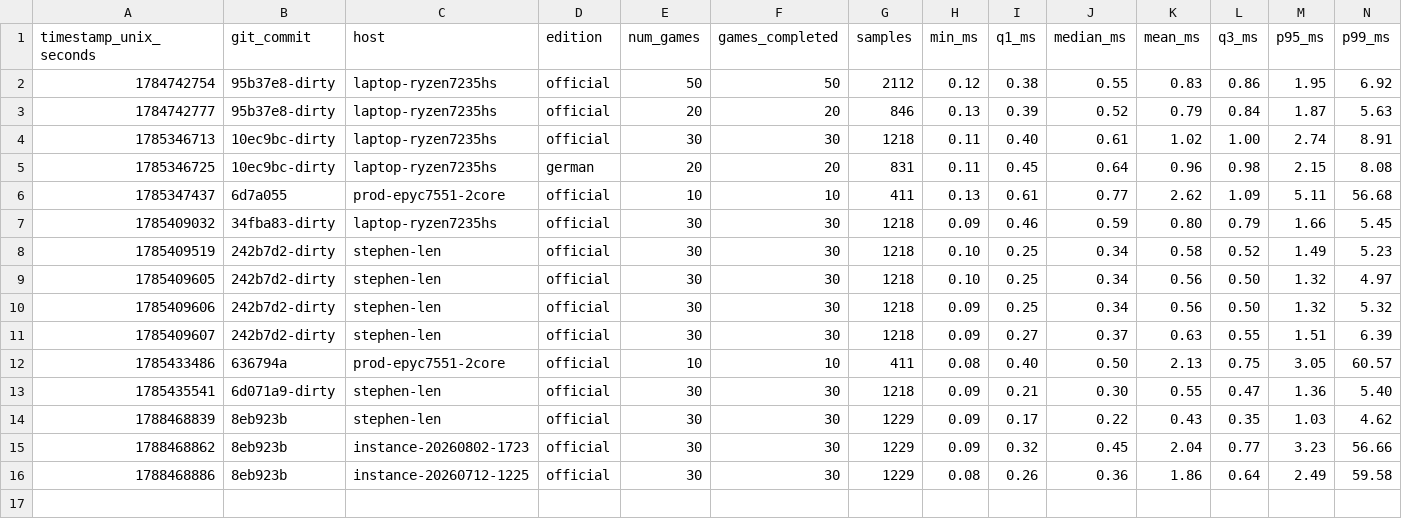
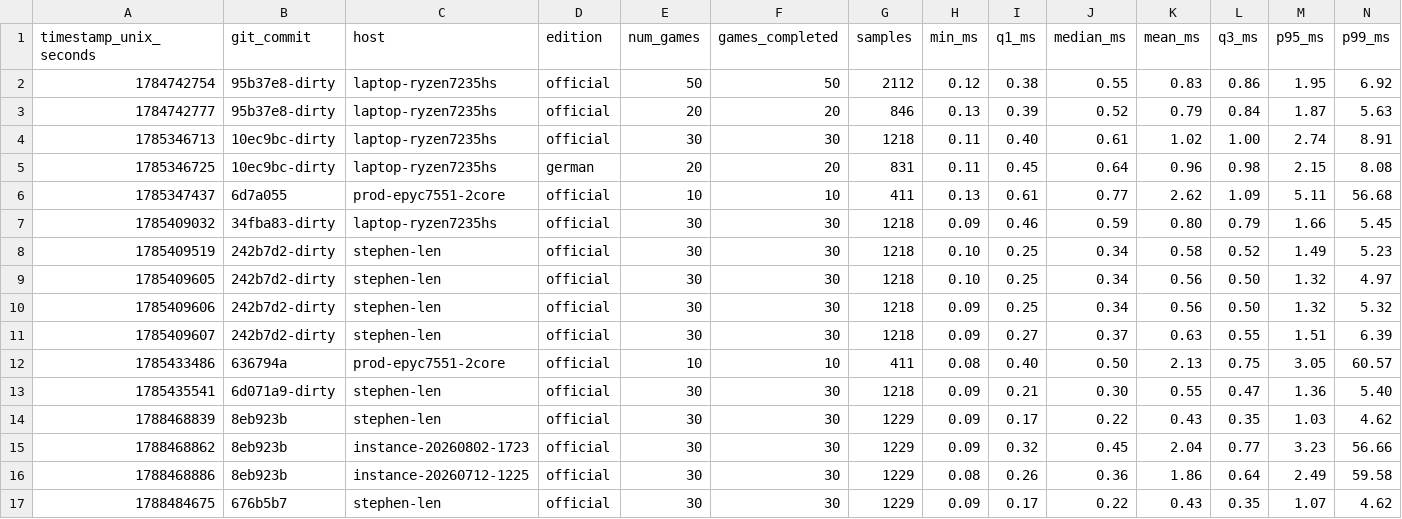
Before and after one commit to SteveStyle/scrabble-px, a CSV file: crates/server-game/examples/engine_timing_results.csv, drawn as a sheet; only a part is shown; rows hold the shown columns only; the diff names each change by its address in the sheet, - before the commit and + after, or states it on an @@ line.

```diff
--- a/crates/server-game/examples/engine_timing_results.csv
+++ b/crates/server-game/examples/engine_timing_results.csv
+row 17: 1788484675 | 676b5b7 | stephen-len | official | 30 | 30 | 1229 | 0.09 | 0.17 | 0.22 | 0.43 | 0.35 | 1.07 | 4.62
```
Also changed, not shown: 1 other file.
